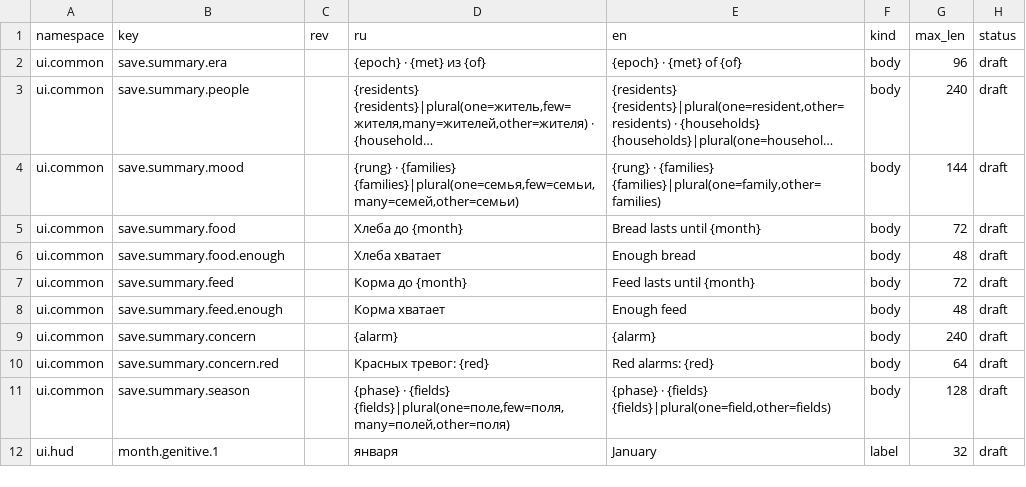
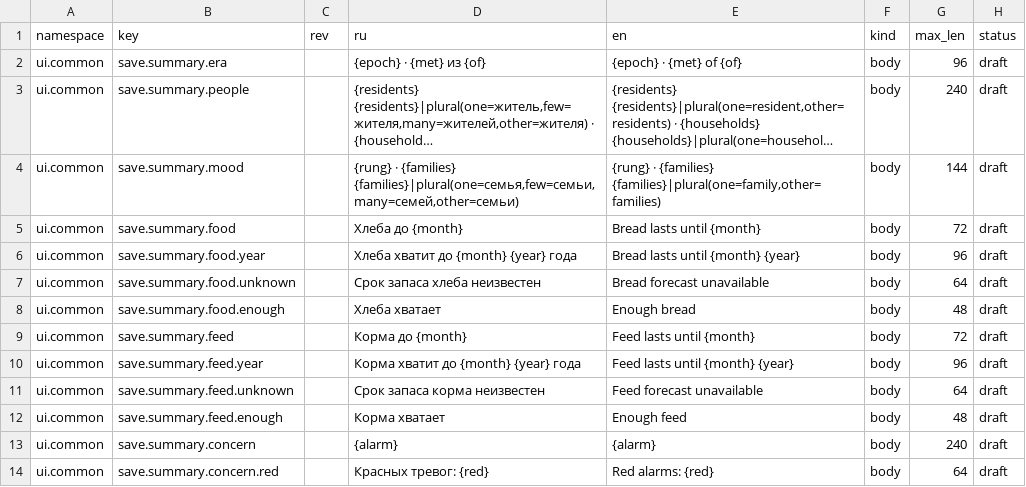
Before and after one commit to algb006/kolkhoz_rpg, a TSV file: manual/texts/save-summary-2032-2026-11-22.tsv (was ai/save-summary-2032-held-2026-11-22.tsv), drawn as a sheet; only a part is shown; the shorter side is filled out with more unchanged rows; long unchanged cells end in ….

```diff
--- a/ai/save-summary-2032-held-2026-11-22.tsv
+++ b/manual/texts/save-summary-2032-2026-11-22.tsv
@@ -5,4 +5,8 @@ ui.common	save.summary.mood		{rung} · {families} {families}|plural(one=семь
 ui.common	save.summary.food		Хлеба до {month}	Bread lasts until {month}	body	72	draft
+ui.common	save.summary.food.year		Хлеба хватит до {month} {year} года	Bread lasts until {month} {year}	body	96	draft
+ui.common	save.summary.food.unknown		Срок запаса хлеба неизвестен	Bread forecast unavailable	body	64	draft
 ui.common	save.summary.food.enough		Хлеба хватает	Enough bread	body	48	draft
 ui.common	save.summary.feed		Корма до {month}	Feed lasts until {month}	body	72	draft
+ui.common	save.summary.feed.year		Корма хватит до {month} {year} года	Feed lasts until {month} {year}	body	96	draft
+ui.common	save.summary.feed.unknown		Срок запаса корма неизвестен	Feed forecast unavailable	body	64	draft
 ui.common	save.summary.feed.enough		Корма хватает	Enough feed	body	48	draft
```
